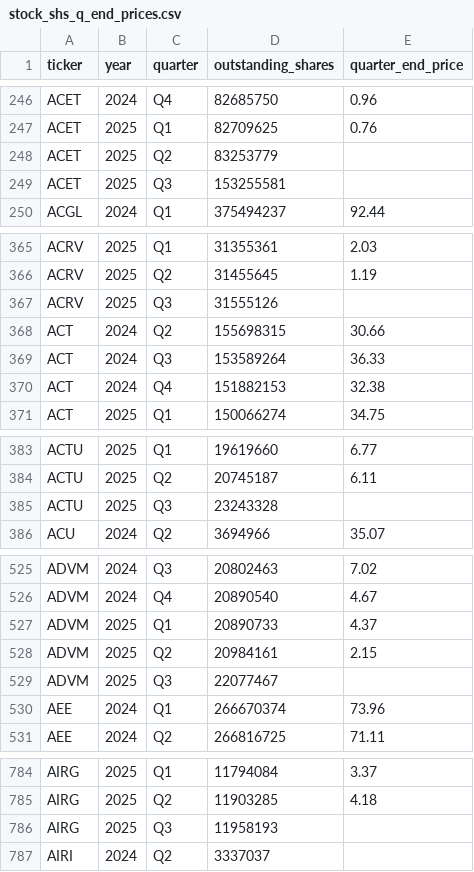
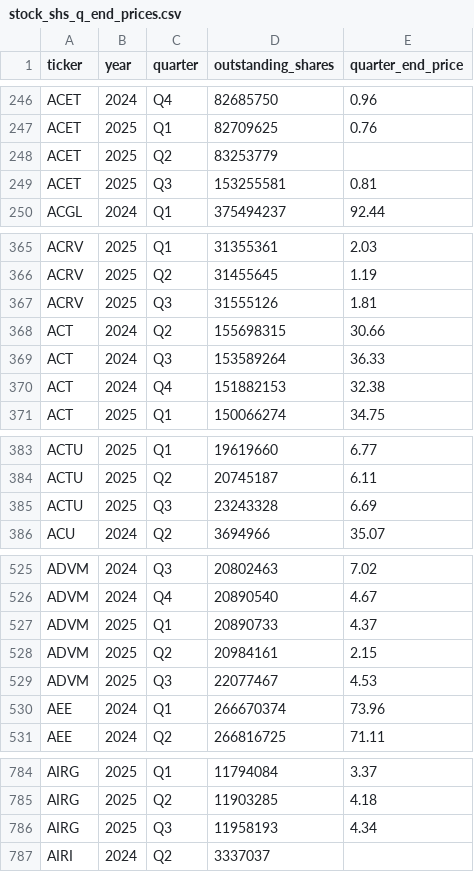
Before and after one commit to andreiCiocirlan/quarterly_holdings, a CSV file: data/sources/stock_shs_q_end_prices.csv, drawn as a sheet; only a part is shown, gaps mark what is left out; the diff covers the shown part only.

Commit message:
Q3 quarter end prices

```diff
--- a/data/sources/stock_shs_q_end_prices.csv
+++ b/data/sources/stock_shs_q_end_prices.csv
@@ -248,3 +248,3 @@ ACET,2025,Q1,82709625,0.76
 ACET,2025,Q2,83253779,
-ACET,2025,Q3,153255581,
+ACET,2025,Q3,153255581,0.81
 ACGL,2024,Q1,375494237,92.44
@@ -366,3 +366,3 @@ ACRV,2025,Q1,31355361,2.03
 ACRV,2025,Q2,31455645,1.19
-ACRV,2025,Q3,31555126,
+ACRV,2025,Q3,31555126,1.81
 ACT,2024,Q2,155698315,30.66
@@ -384,3 +384,3 @@ ACTU,2025,Q1,19619660,6.77
 ACTU,2025,Q2,20745187,6.11
-ACTU,2025,Q3,23243328,
+ACTU,2025,Q3,23243328,6.69
 ACU,2024,Q2,3694966,35.07
@@ -528,3 +528,3 @@ ADVM,2025,Q1,20890733,4.37
 ADVM,2025,Q2,20984161,2.15
-ADVM,2025,Q3,22077467,
+ADVM,2025,Q3,22077467,4.53
 AEE,2024,Q1,266670374,73.96
@@ -785,3 +785,3 @@ AIRG,2025,Q1,11794084,3.37
 AIRG,2025,Q2,11903285,4.18
-AIRG,2025,Q3,11958193,
+AIRG,2025,Q3,11958193,4.34
 AIRI,2024,Q2,3337037,
```
Also changed, not shown: 31 edited cells elsewhere in this file.
